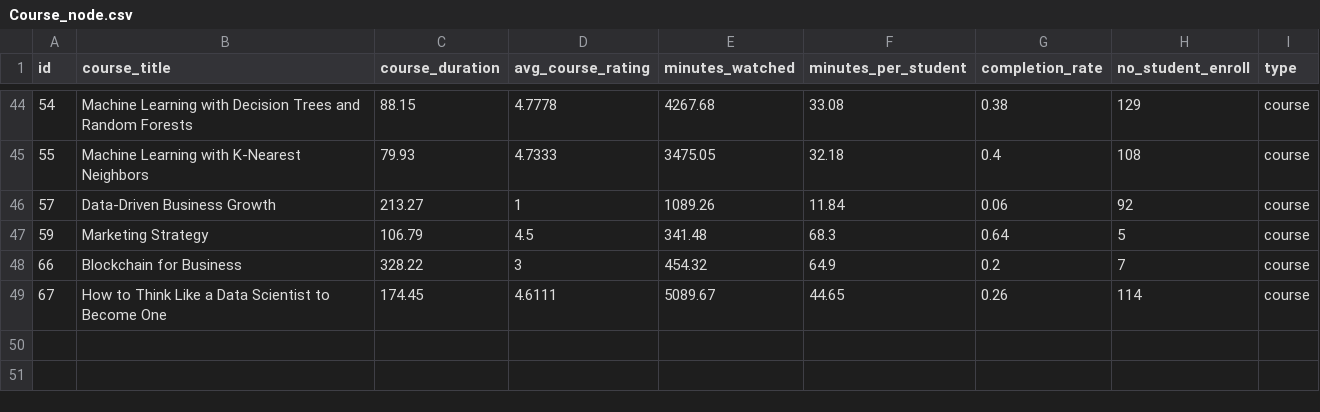
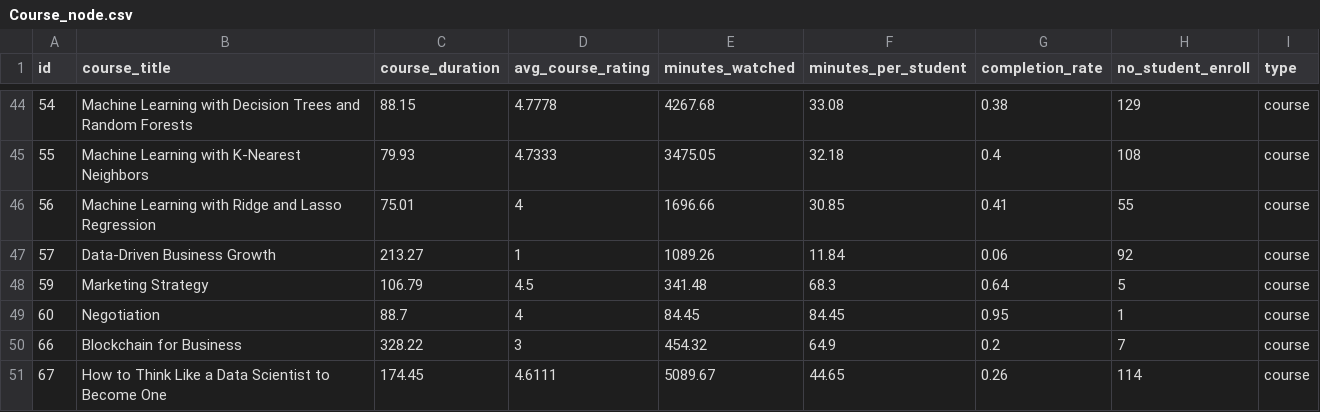
Before and after one commit to HuyJonesNguyen/DATA365-Engagement-Network-Visualization, a CSV file: Course_node.csv, drawn as a sheet; only a part is shown, gaps mark what is left out; the diff names each change by its address in the sheet, - before the commit and + after, or states it on an @@ line.

Commit message:
Add files via upload

```diff
--- a/Course_node.csv
+++ b/Course_node.csv
+row 46: 56 | Machine Learning with Ridge and Lasso Regression | 75.01 | 4 | 1696.66 | 30.85 | 0.41 | 55 | course
+row 49: 60 | Negotiation | 88.7 | 4 | 84.45 | 84.45 | 0.95 | 1 | course
```
